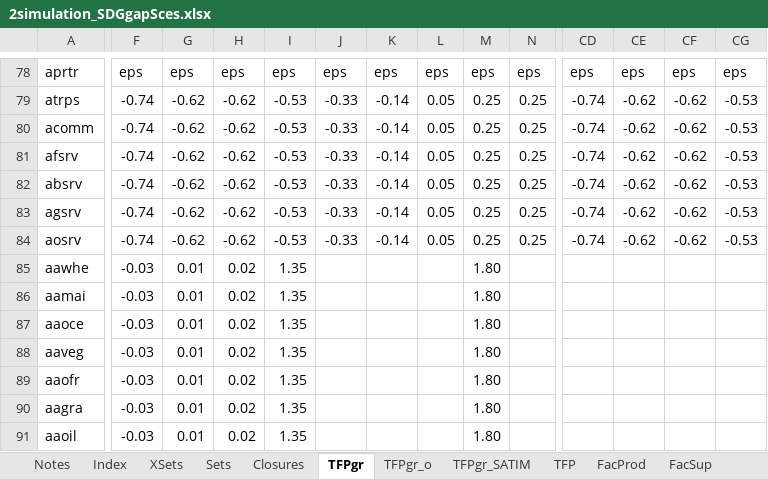
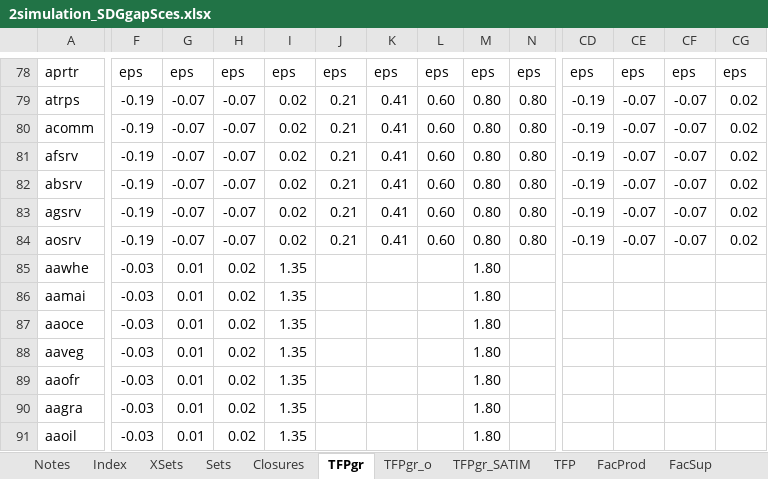
Before and after one commit to JulesChristian/SATIMGE, an Excel workbook: CGE/2simulation_SDGgapSces.xlsx, sheet TFPgr, drawn as a sheet; only a part is shown, gaps mark what is left out; values as stored, in another font and other column widths than the file's, no cell formats; conditional formats not drawn; the diff covers the shown part only; the diff names each change by its address in the sheet, - before the commit and + after, or states it on an @@ line.

```diff
--- a/CGE/2simulation_SDGgapSces.xlsx (sheet TFPgr)
+++ b/CGE/2simulation_SDGgapSces.xlsx (sheet TFPgr)
-F79:F84: -0.74
+F79:F84: -0.19
-G79:G84: -0.62
+G79:G84: -0.07
-H79:H84: -0.62
+H79:H84: -0.07
-I79:I84: -0.53
+I79:I84: 0.02
-J79:J84: -0.33
+J79:J84: 0.21
-K79:K84: -0.14
+K79:K84: 0.41
-L79:L84: 0.05
+L79:L84: 0.60
-M79:M84: 0.25
+M79:M84: 0.80
-N79:N84: 0.25
+N79:N84: 0.80
-CD79:CD84: -0.74
+CD79:CD84: -0.19
-CE79:CE84: -0.62
+CE79:CE84: -0.07
-CF79:CF84: -0.62
+CF79:CF84: -0.07
-CG79:CG84: -0.53
+CG79:CG84: 0.02
```
Also changed, not shown: 1267 edited cells elsewhere in this sheet, cell formats, formulas that keep their value, 21 other files.
